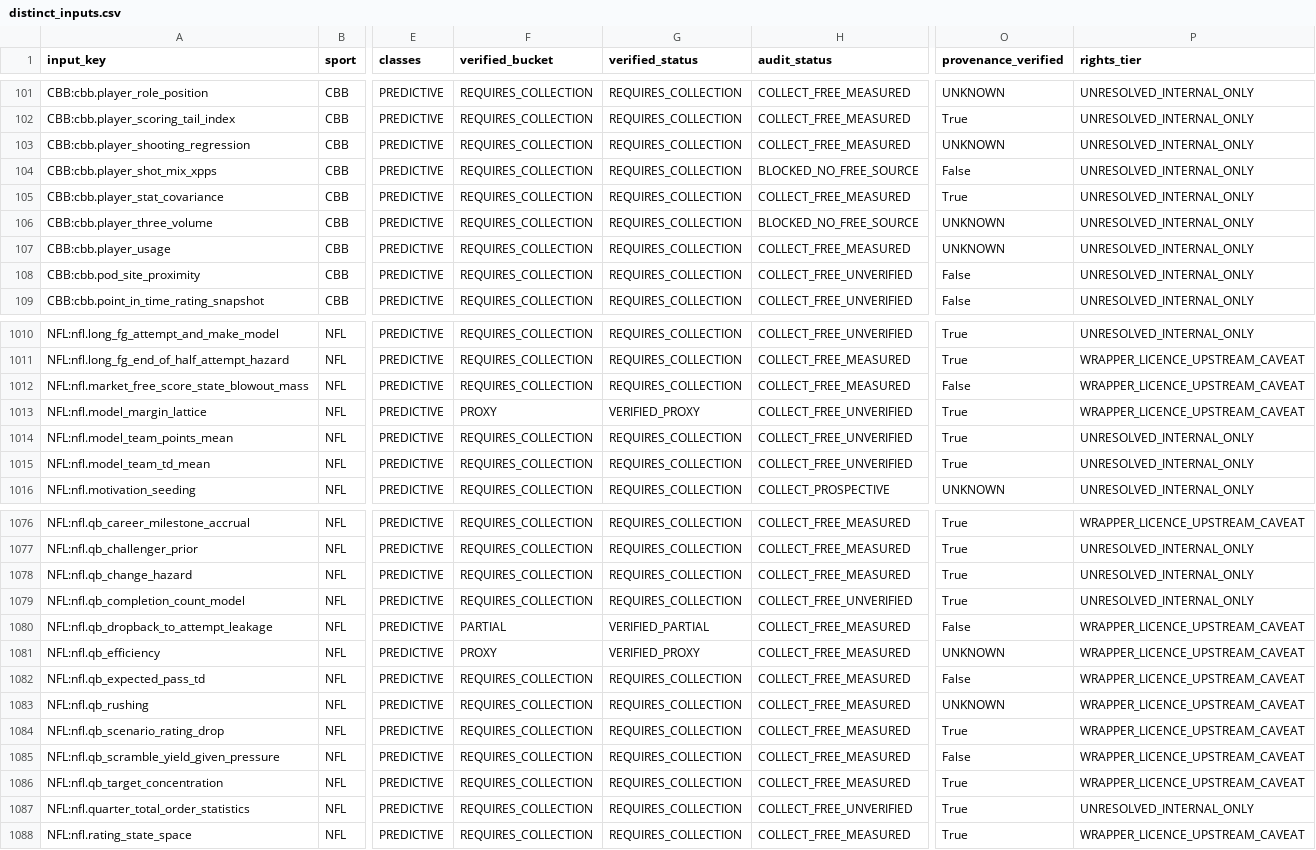
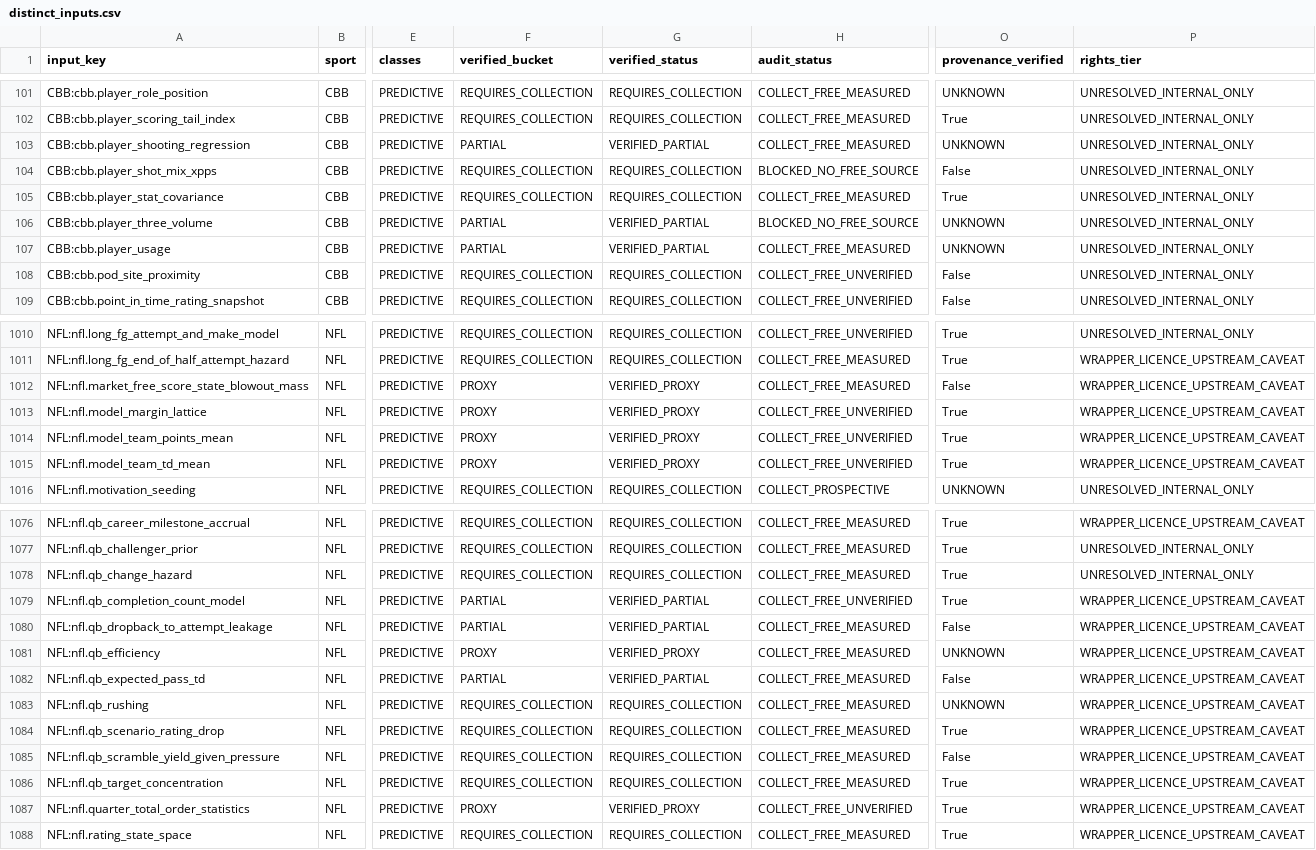
Before and after one commit to chmoses98/sift-alpha, a CSV file: research/input_research/market_input_map/distinct_inputs.csv, drawn as a sheet; only a part is shown, gaps mark what is left out; the diff covers the shown part only; the diff names each change by its address in the sheet, - before the commit and + after, or states it on an @@ line.

```diff
--- a/research/input_research/market_input_map/distinct_inputs.csv
+++ b/research/input_research/market_input_map/distinct_inputs.csv
-F103 (verified_bucket): REQUIRES_COLLECTION
+F103 (verified_bucket): PARTIAL
-G103 (verified_status): REQUIRES_COLLECTION
+G103 (verified_status): VERIFIED_PARTIAL
-F106:F107 (verified_bucket): REQUIRES_COLLECTION
+F106:F107 (verified_bucket): PARTIAL
-G106:G107 (verified_status): REQUIRES_COLLECTION
+G106:G107 (verified_status): VERIFIED_PARTIAL
-F1012 (verified_bucket): REQUIRES_COLLECTION
+F1012 (verified_bucket): PROXY
-G1012 (verified_status): REQUIRES_COLLECTION
+G1012 (verified_status): VERIFIED_PROXY
-F1014:F1015 (verified_bucket): REQUIRES_COLLECTION
+F1014:F1015 (verified_bucket): PROXY
-G1014:G1015 (verified_status): REQUIRES_COLLECTION
+G1014:G1015 (verified_status): VERIFIED_PROXY
-P1014:P1015 (rights_tier): UNRESOLVED_INTERNAL_ONLY
+P1014:P1015 (rights_tier): WRAPPER_LICENCE_UPSTREAM_CAVEAT
-F1079 (verified_bucket): REQUIRES_COLLECTION
+F1079 (verified_bucket): PARTIAL
-G1079 (verified_status): REQUIRES_COLLECTION
+G1079 (verified_status): VERIFIED_PARTIAL
-P1079 (rights_tier): UNRESOLVED_INTERNAL_ONLY
+P1079 (rights_tier): WRAPPER_LICENCE_UPSTREAM_CAVEAT
-F1082 (verified_bucket): REQUIRES_COLLECTION
+F1082 (verified_bucket): PARTIAL
-G1082 (verified_status): REQUIRES_COLLECTION
+G1082 (verified_status): VERIFIED_PARTIAL
-F1087 (verified_bucket): REQUIRES_COLLECTION
+F1087 (verified_bucket): PROXY
-G1087 (verified_status): REQUIRES_COLLECTION
+G1087 (verified_status): VERIFIED_PROXY
-P1087 (rights_tier): UNRESOLVED_INTERNAL_ONLY
+P1087 (rights_tier): WRAPPER_LICENCE_UPSTREAM_CAVEAT
```
Also changed, not shown: 55 edited cells elsewhere in this file, research/input_research/data_foundation/coverage_matrix.csv, research/input_research/market_completeness/market_completeness.csv, 41 other files.
